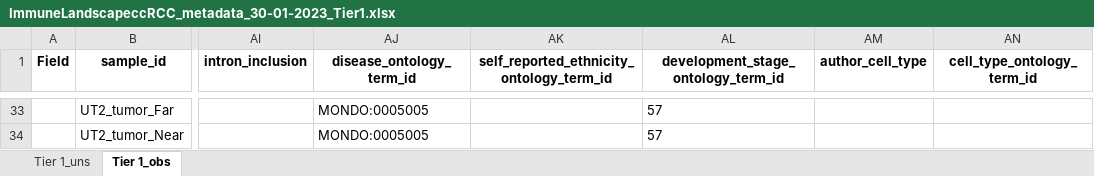
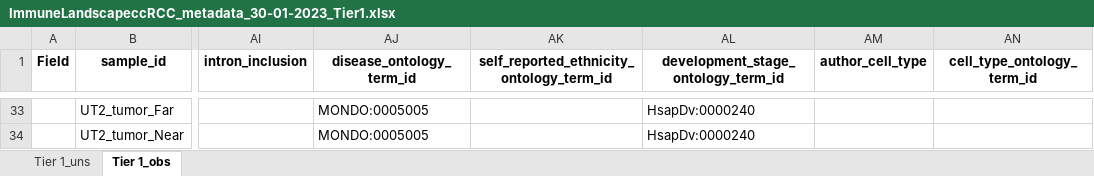
Before and after one commit to arschat/dcp_to_tier1, an Excel workbook: tier1_output/ImmuneLandscapeccRCC_metadata_30-01-2023_Tier1.xlsx, sheet Tier 1_obs, drawn as a sheet; only a part is shown, gaps mark what is left out; values as stored, in another font and other column widths than the file's, no borders; the diff covers the shown part only; the diff names each change by its address in the sheet, - before the commit and + after, or states it on an @@ line.

```diff
--- a/tier1_output/ImmuneLandscapeccRCC_metadata_30-01-2023_Tier1.xlsx (sheet Tier 1_obs)
+++ b/tier1_output/ImmuneLandscapeccRCC_metadata_30-01-2023_Tier1.xlsx (sheet Tier 1_obs)
-AL33:AL34: 57
+AL33:AL34: HsapDv:0000240
```
Also changed, not shown: 27 edited cells elsewhere in this sheet, 4 other files.
